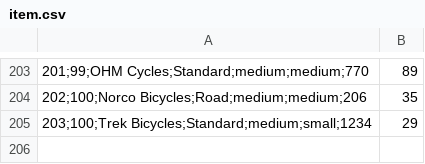
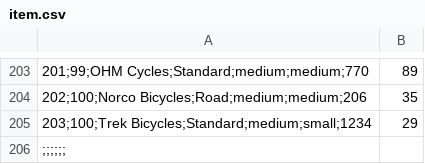
Before and after one commit to yaskova/db-hw1, a CSV file: csv/item.csv, drawn as a sheet; only a part is shown, gaps mark what is left out; the diff names each change by its address in the sheet, - before the commit and + after, or states it on an @@ line.

Commit message:
updating data

```diff
--- a/csv/item.csv
+++ b/csv/item.csv
+row 206: ;;;;;;
```
Also changed, not shown: 6 other files.
